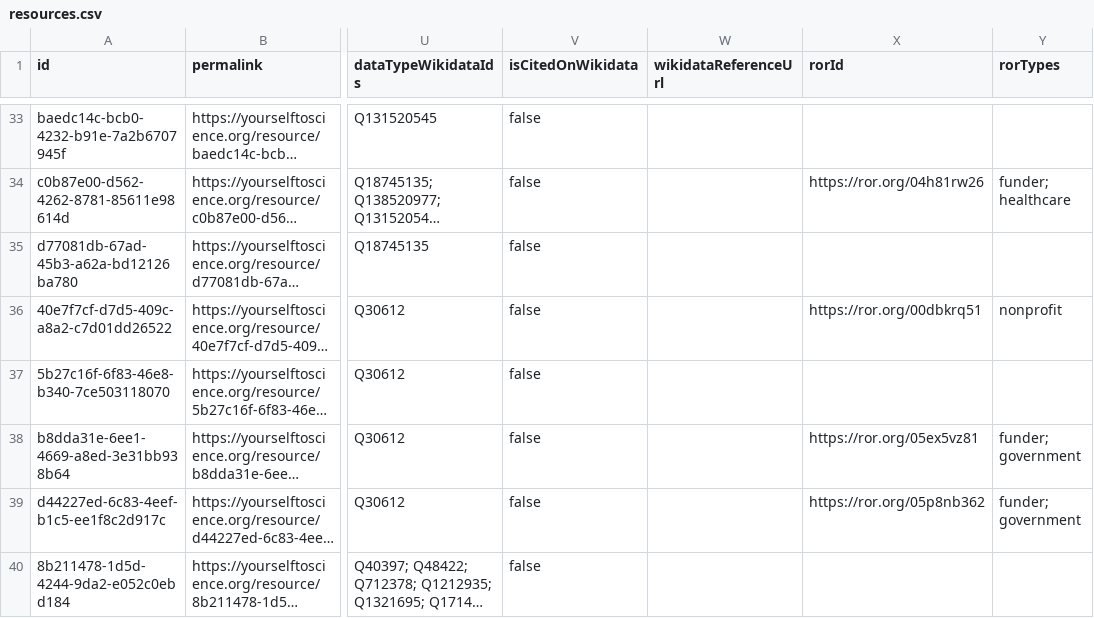
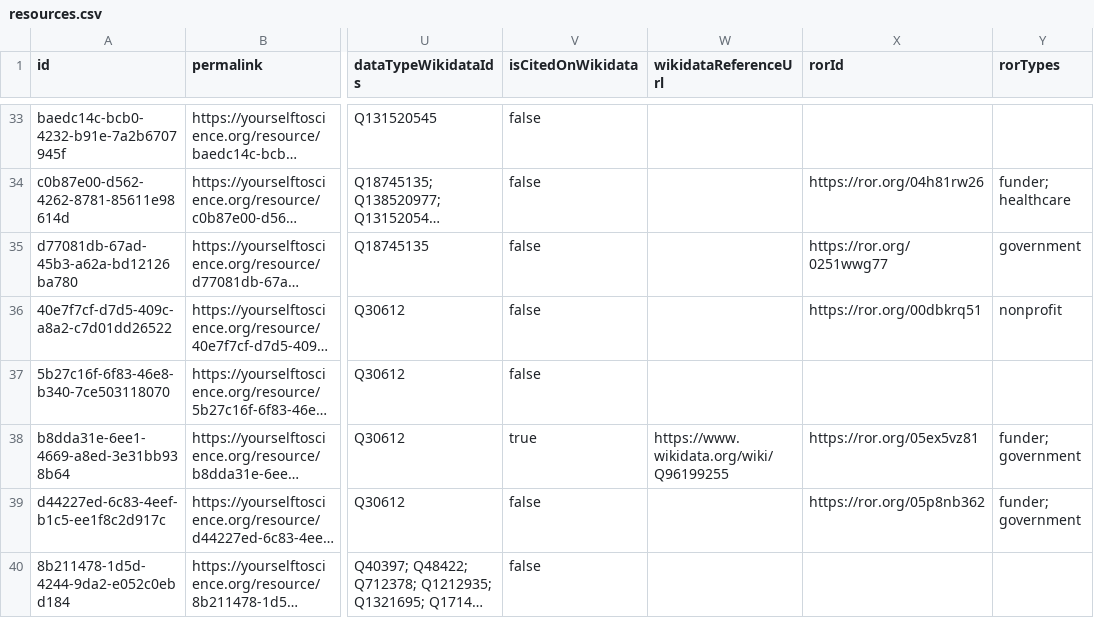
Before and after one commit to yourselftoscience/yourselftoscience.org, a CSV file: public/resources.csv, drawn as a sheet; only a part is shown, gaps mark what is left out; long unchanged cells end in …; the diff names each change by its address in the sheet, - before the commit and + after, or states it on an @@ line.

```diff
--- a/public/resources.csv
+++ b/public/resources.csv
-X35 (rorId): (empty)
+X35 (rorId): https://ror.org/0251wwg77
-Y35 (rorTypes): (empty)
+Y35 (rorTypes): government
-V38 (isCitedOnWikidata): false
+V38 (isCitedOnWikidata): true
-W38 (wikidataReferenceUrl): (empty)
+W38 (wikidataReferenceUrl): https://www.wikidata.org/wiki/Q96199255
```
Also changed, not shown: 16 other files.
